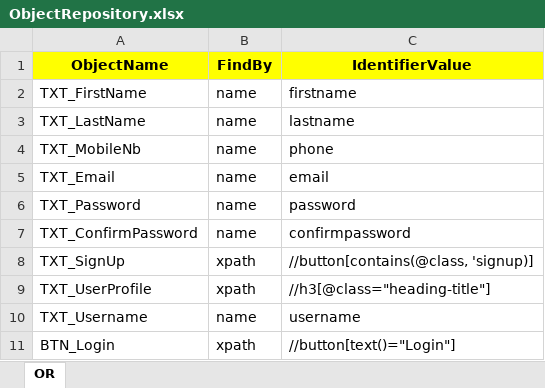
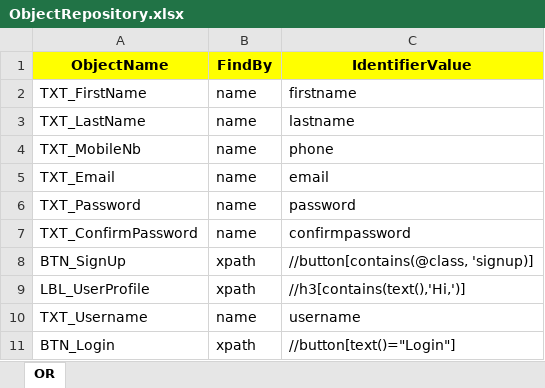
Before and after one commit to SaraAmin/PHPTravels_Automation, an Excel workbook: framework/src/main/java/com/framework/config/ObjectRepository.xlsx, sheet OR, drawn as a sheet; values as stored, in another font and other column widths than the file's, no borders; the diff names each change by its address in the sheet, - before the commit and + after, or states it on an @@ line.

```diff
--- a/framework/src/main/java/com/framework/config/ObjectRepository.xlsx (sheet OR)
+++ b/framework/src/main/java/com/framework/config/ObjectRepository.xlsx (sheet OR)
-A8 (ObjectName): TXT_SignUp
+A8 (ObjectName): BTN_SignUp
-A9 (ObjectName): TXT_UserProfile
+A9 (ObjectName): LBL_UserProfile
-C9 (IdentifierValue): //h3[@class="heading-title"]
+C9 (IdentifierValue): //h3[contains(text(),'Hi,')]
```
Also changed, not shown: 2 other files.
